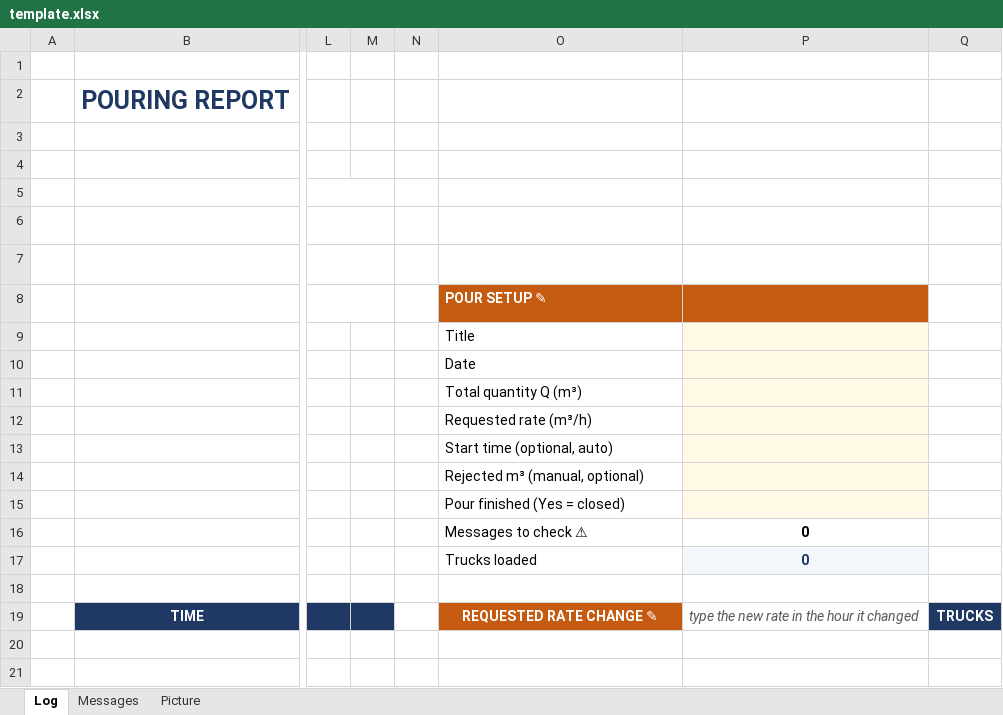
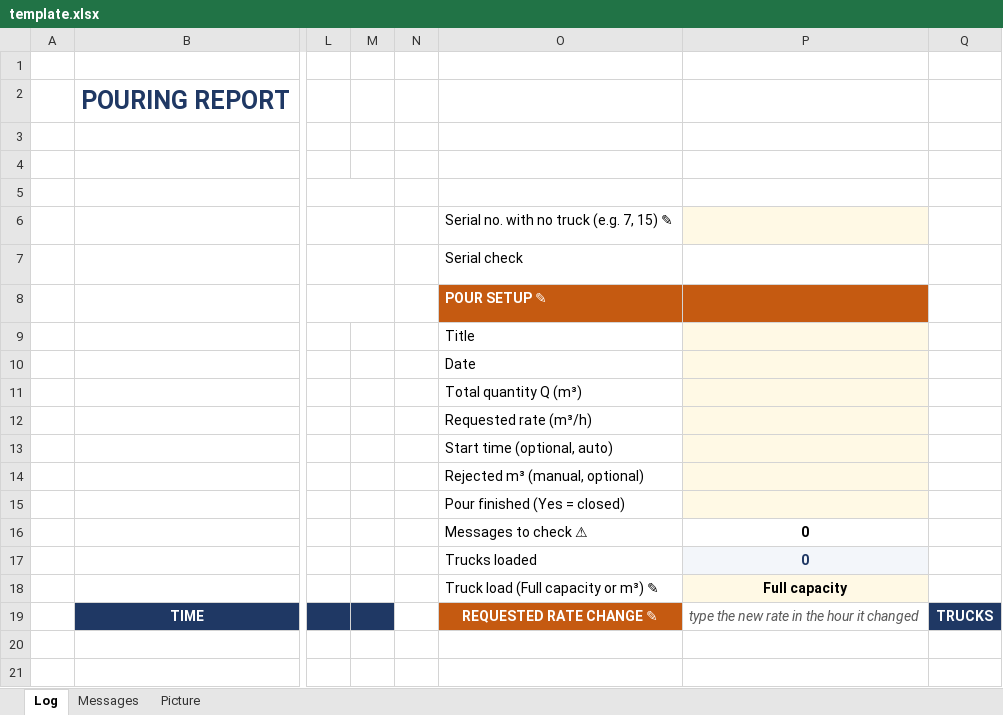
Before and after one commit to elkady591/Pouring-Report, an Excel workbook: template.xlsx, sheet Log, drawn as a sheet; only a part is shown, gaps mark what is left out; values as stored, in another font and other column widths than the file's, no borders; charts and pictures and conditional formats not drawn; rows hold the shown columns only; the diff names each change by its address in the sheet, - before the commit and + after, or states it on an @@ line.

Commit message:
Load + serial check, additional qty (20261020-1)

```diff
--- a/template.xlsx (sheet Log)
+++ b/template.xlsx (sheet Log)
-O6: (empty)
+O6: Serial no. with no truck (e.g. 7, 15) ✎
-P6 fill: none
+P6 fill: #FFF9E5
-O7: (empty)
+O7: Serial check
-row 18: (empty)
+row 18:  |  |  |  |  | Truck load (Full capacity or m³) ✎ | Full capacity
-P18 fill: none
+P18 fill: #FFF9E5
```
Also changed, not shown: sheet Messages, formulas that keep their value, hidden cells, charts or pictures, 2 other files.
